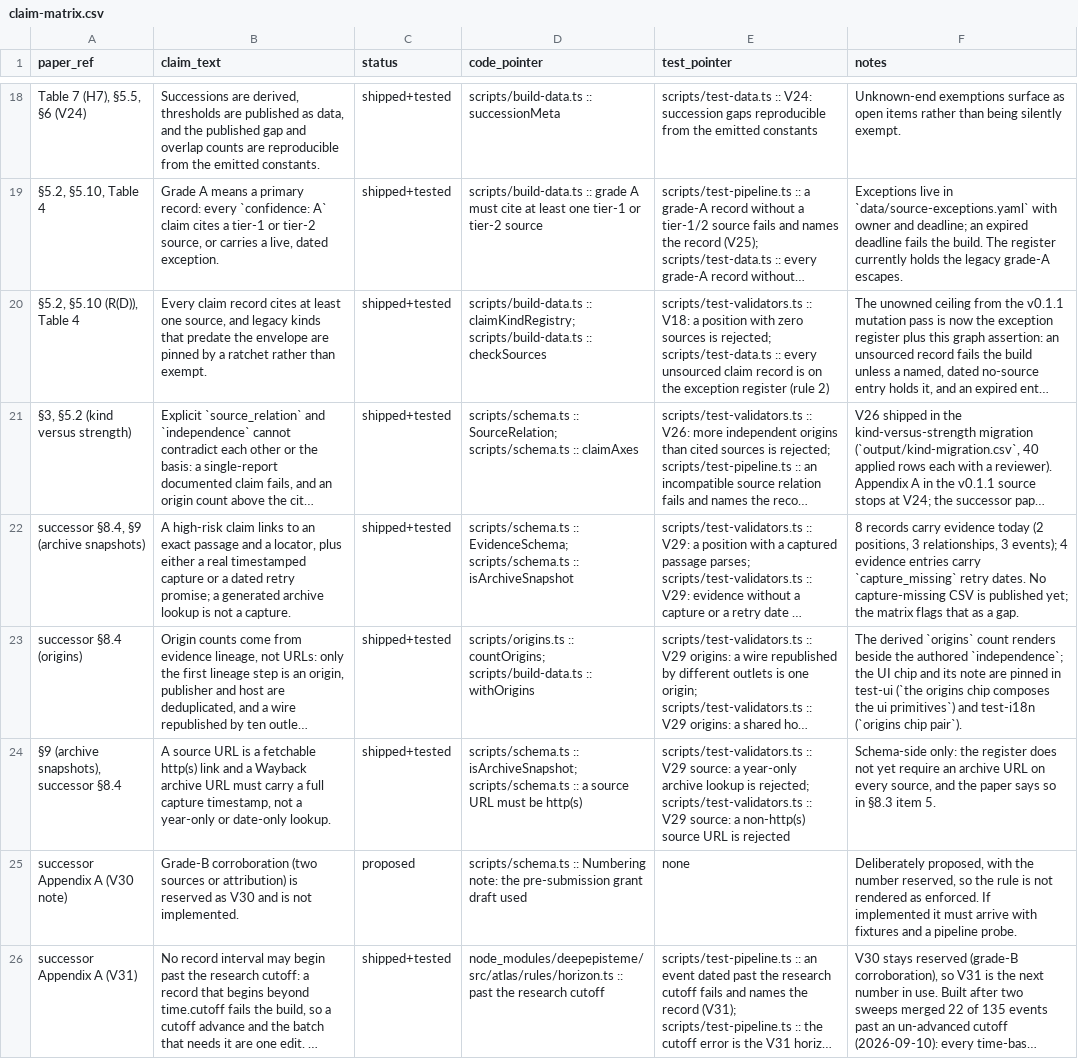
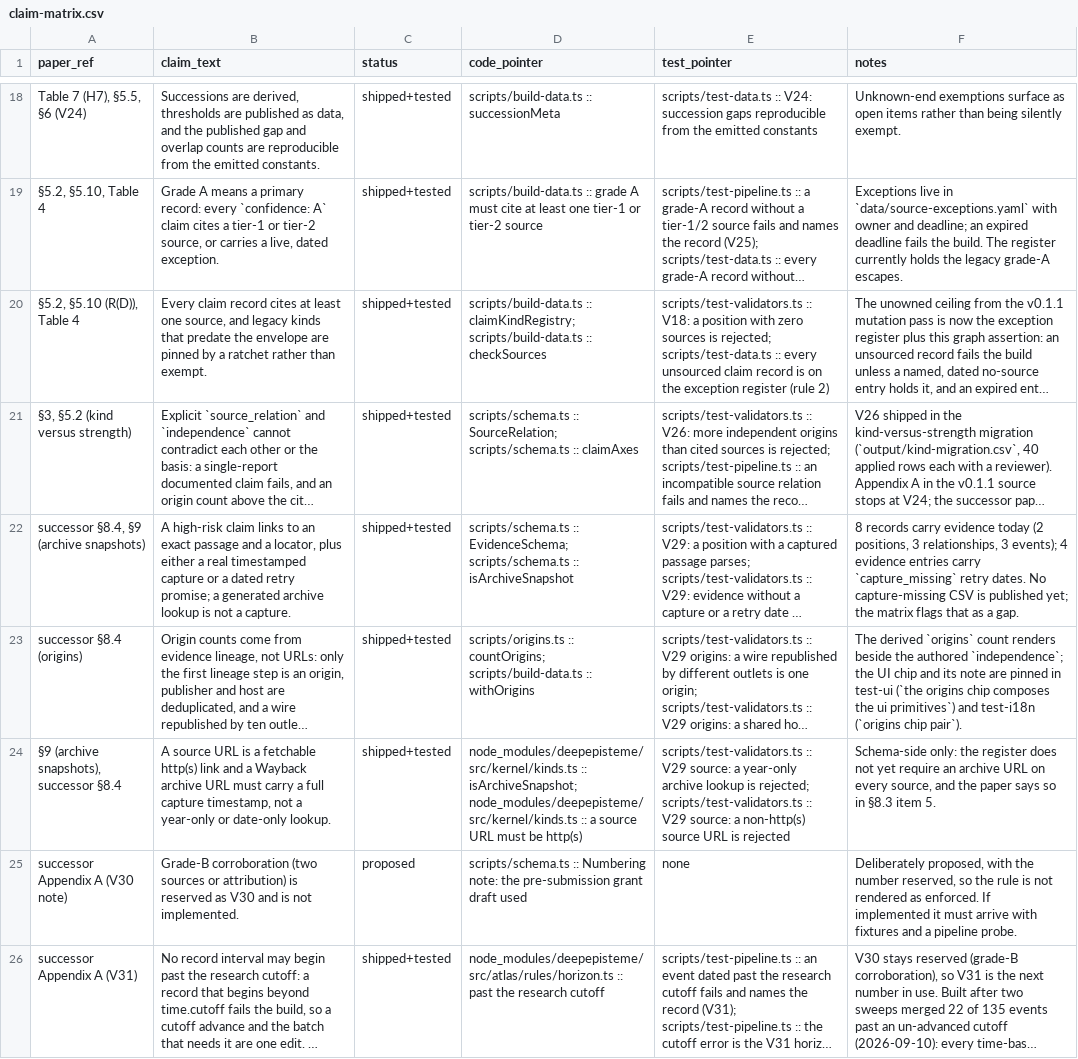
Before and after one commit to deepontology/deeptunisia, a CSV file: output/claim-matrix.csv, drawn as a sheet; only a part is shown, gaps mark what is left out; long unchanged cells end in …; the diff names each change by its address in the sheet, - before the commit and + after, or states it on an @@ line.

Commit message:
Source URL and archive-lookup mutants and the claim-matrix pointers follow the source schema into the engine

```diff
--- a/output/claim-matrix.csv
+++ b/output/claim-matrix.csv
-D24 (code_pointer): scripts/schema.ts :: isArchiveSnapshot; scripts/schema.ts :: a…
+D24 (code_pointer): node_modules/deepepisteme/src/kernel/kinds.ts :: isArchiveSnapshot; node_modules/deepepisteme/src/kernel/kinds.ts :: a…
```
Also changed, not shown: 2 other files.
